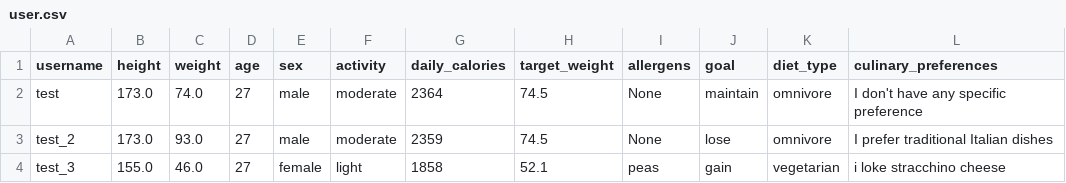
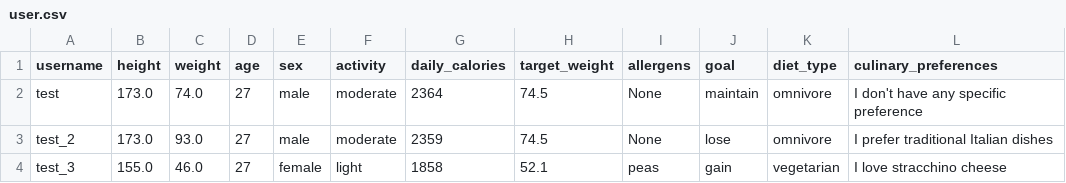
Before and after one commit to acossi-giorgio/nutri-mas, a CSV file: src/data/nutritionist/user.csv, drawn as a sheet.

Commit message:
updated user

```diff
--- a/src/data/nutritionist/user.csv
+++ b/src/data/nutritionist/user.csv
@@ -3,2 +3,2 @@ test,173.0,74.0,27,male,moderate,2364,74.5,None,maintain,omnivore,I don't have a
 test_2,173.0,93.0,27,male,moderate,2359,74.5,None,lose,omnivore,I prefer traditional Italian dishes
-test_3,155.0,46.0,27,female,light,1858,52.1,peas,gain,vegetarian,i loke stracchino cheese
+test_3,155.0,46.0,27,female,light,1858,52.1,peas,gain,vegetarian,I love stracchino cheese
```
